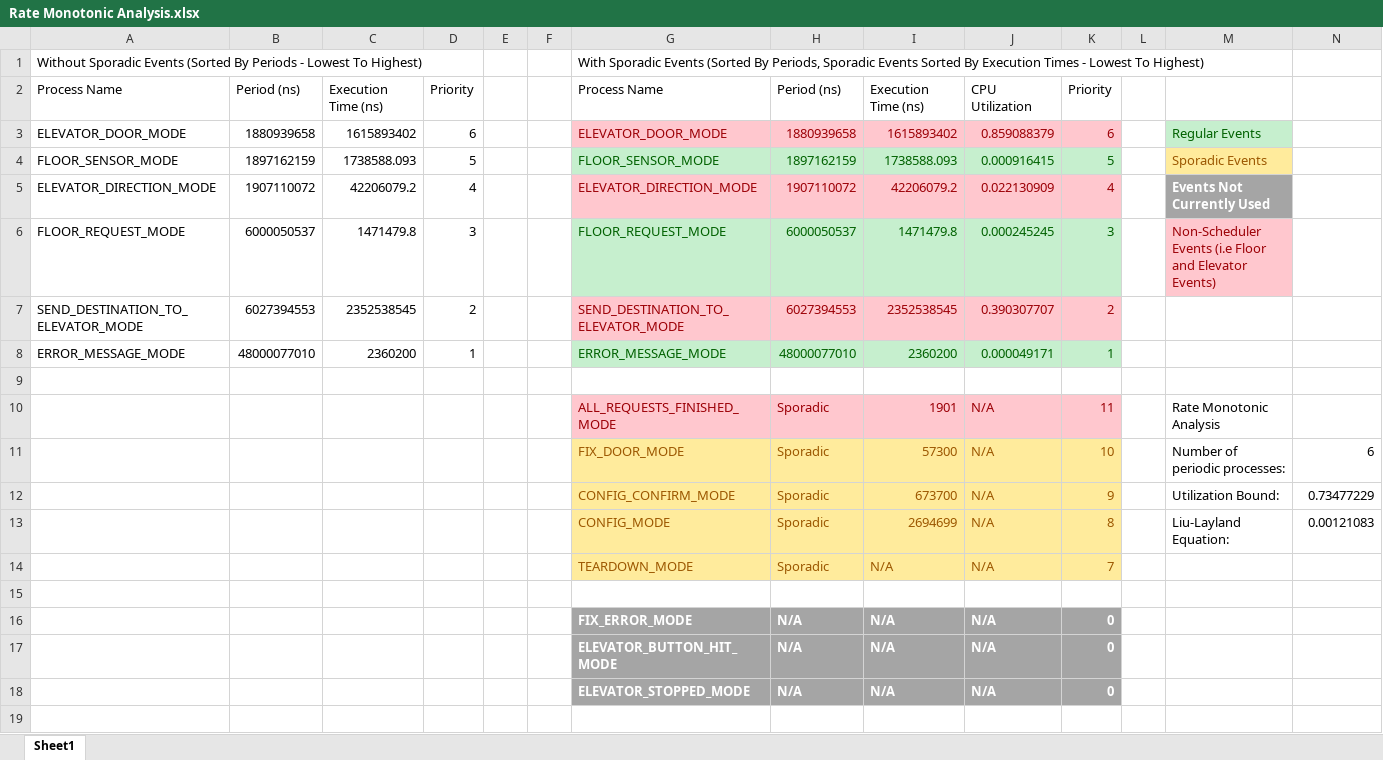
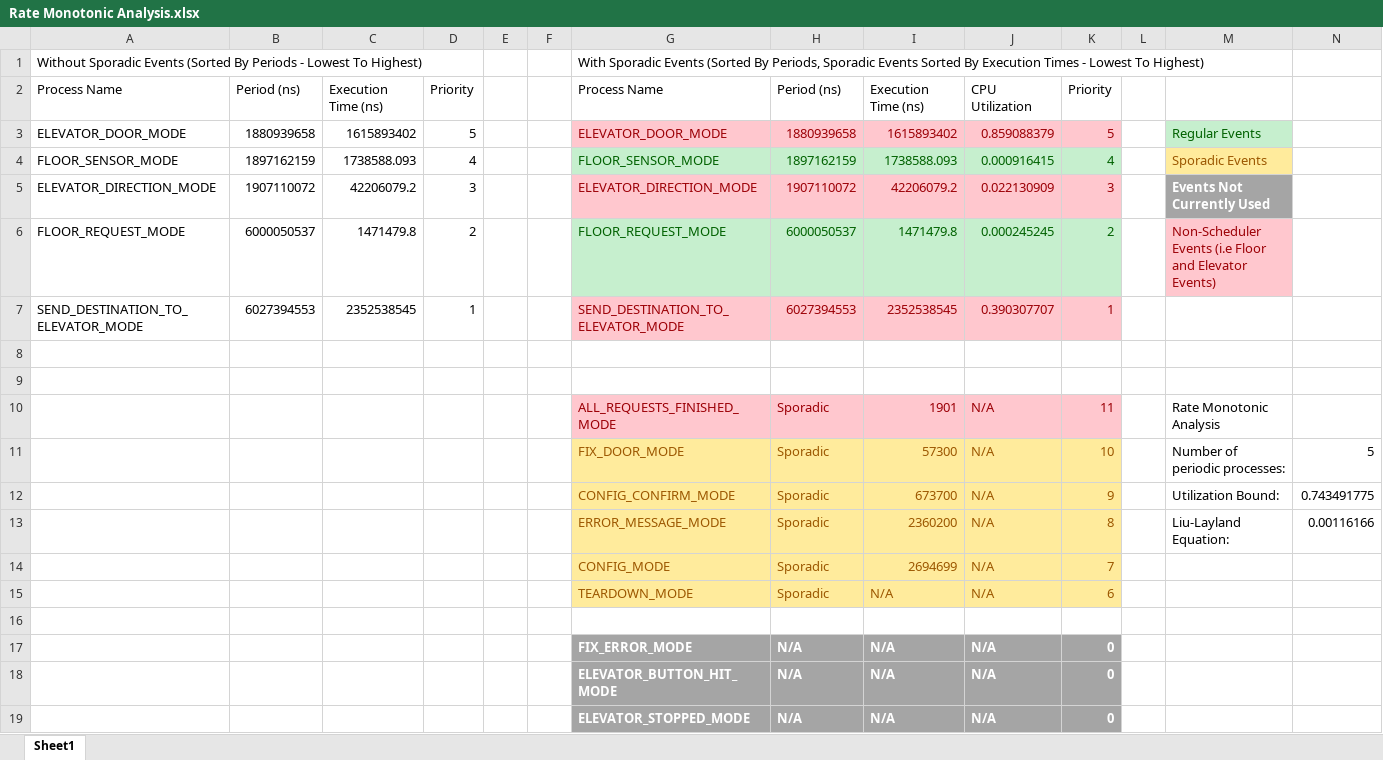
Before and after one commit to BramSrna/ElevatorControlSystem, an Excel workbook: Documentation/Rate Monotonic Analysis.xlsx, sheet Sheet1, drawn as a sheet; values as stored, in another font and other column widths than the file's, no borders; addresses are those after the commit; the diff names each change by its address in the sheet, - before the commit and + after, or states it on an @@ line.

Commit message:
[task] Change error mode to sporadic event

```diff
--- a/Documentation/Rate Monotonic Analysis.xlsx (sheet Sheet1)
+++ b/Documentation/Rate Monotonic Analysis.xlsx (sheet Sheet1)
-D3: 6
+D3: 5
-K3: 6
+K3: 5
-D4: 5
+D4: 4
-K4: 5
+K4: 4
-D5: 4
+D5: 3
-K5: 4
+K5: 3
-D6: 3
+D6: 2
-K6: 3
+K6: 2
-D7: 2
+D7: 1
-K7: 2
+K7: 1
-row 8: ERROR_MESSAGE_MODE | 48000077010 | 2360200 | 1 |  |  | ERROR_MESSAGE_MODE | 48000077010 | 2360200 | 0.000049171 | 1
+row 8: (empty)
-G8:K8 fill: #C6EFCE
+G8:K8 fill: none
-N11: 6
+N11: 5
-N12: 0.73477229
+N12: 0.743491775
-G13: CONFIG_MODE
+G13: ERROR_MESSAGE_MODE
-I13: 2694699
+I13: 2360200
-N13: 0.00121083
+N13: 0.00116166
+row 14:  |  |  |  |  |  | CONFIG_MODE | Sporadic | 2694699 | N/A | 7
-K15: 7
+K15: 6
```
Also changed, not shown: 8 other files.
